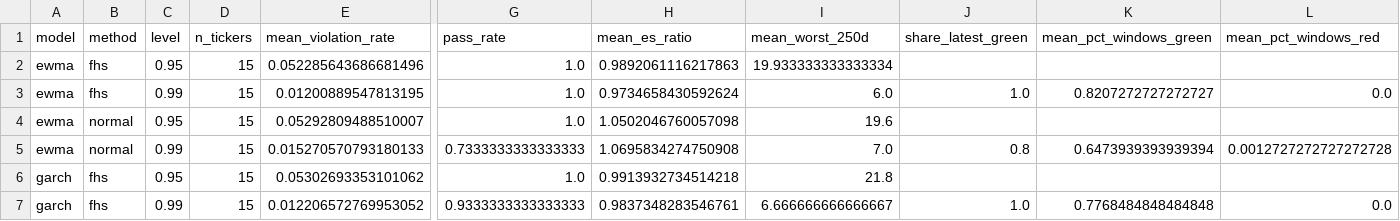
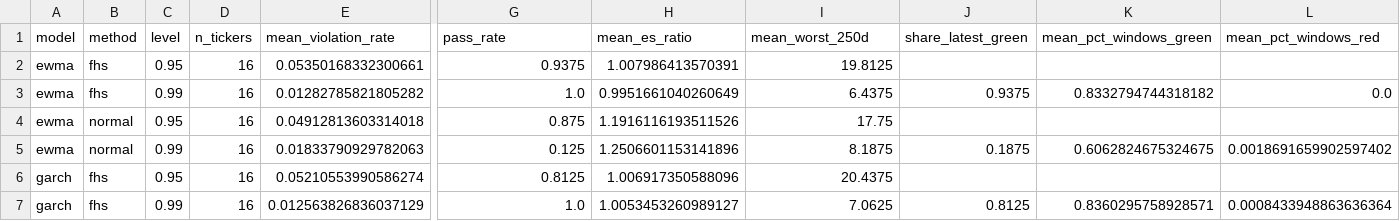
Before and after one commit to tarubee19/vol-var-india, a CSV file: results/var_summary.csv, drawn as a sheet; only a part is shown, gaps mark what is left out; the diff covers the shown part only; the diff names each change by its address in the sheet, - before the commit and + after, or states it on an @@ line.

```diff
--- a/results/var_summary.csv
+++ b/results/var_summary.csv
-D2:D7 (n_tickers): 15
+D2:D7 (n_tickers): 16
-E2 (mean_violation_rate): 0.052285643686681496
+E2 (mean_violation_rate): 0.05350168332300661
-G2 (pass_rate): 1.0
+G2 (pass_rate): 0.9375
-H2 (mean_es_ratio): 0.9892061116217863
+H2 (mean_es_ratio): 1.007986413570391
-I2 (mean_worst_250d): 19.933333333333334
+I2 (mean_worst_250d): 19.8125
-E3 (mean_violation_rate): 0.01200889547813195
+E3 (mean_violation_rate): 0.01282785821805282
-H3 (mean_es_ratio): 0.9734658430592624
+H3 (mean_es_ratio): 0.9951661040260649
-I3 (mean_worst_250d): 6.0
+I3 (mean_worst_250d): 6.4375
-J3 (share_latest_green): 1.0
+J3 (share_latest_green): 0.9375
-K3 (mean_pct_windows_green): 0.8207272727272727
+K3 (mean_pct_windows_green): 0.8332794744318182
-E4 (mean_violation_rate): 0.05292809488510007
+E4 (mean_violation_rate): 0.04912813603314018
-G4 (pass_rate): 1.0
+G4 (pass_rate): 0.875
-H4 (mean_es_ratio): 1.0502046760057098
+H4 (mean_es_ratio): 1.1916116193511526
-I4 (mean_worst_250d): 19.6
+I4 (mean_worst_250d): 17.75
-E5 (mean_violation_rate): 0.015270570793180133
+E5 (mean_violation_rate): 0.01833790929782063
-G5 (pass_rate): 0.7333333333333333
+G5 (pass_rate): 0.125
-H5 (mean_es_ratio): 1.0695834274750908
+H5 (mean_es_ratio): 1.2506601153141896
-I5 (mean_worst_250d): 7.0
+I5 (mean_worst_250d): 8.1875
-J5 (share_latest_green): 0.8
+J5 (share_latest_green): 0.1875
-K5 (mean_pct_windows_green): 0.6473939393939394
+K5 (mean_pct_windows_green): 0.6062824675324675
-L5 (mean_pct_windows_red): 0.0012727272727272728
+L5 (mean_pct_windows_red): 0.0018691659902597402
-E6 (mean_violation_rate): 0.05302693353101062
+E6 (mean_violation_rate): 0.05210553990586274
-G6 (pass_rate): 1.0
+G6 (pass_rate): 0.8125
-H6 (mean_es_ratio): 0.9913932734514218
+H6 (mean_es_ratio): 1.006917350588096
-I6 (mean_worst_250d): 21.8
+I6 (mean_worst_250d): 20.4375
-E7 (mean_violation_rate): 0.012206572769953052
+E7 (mean_violation_rate): 0.012563826836037129
-G7 (pass_rate): 0.9333333333333333
+G7 (pass_rate): 1.0
-H7 (mean_es_ratio): 0.9837348283546761
+H7 (mean_es_ratio): 1.0053453260989127
-I7 (mean_worst_250d): 6.666666666666667
+I7 (mean_worst_250d): 7.0625
-J7 (share_latest_green): 1.0
+J7 (share_latest_green): 0.8125
-K7 (mean_pct_windows_green): 0.7768484848484848
+K7 (mean_pct_windows_green): 0.8360295758928571
-L7 (mean_pct_windows_red): 0.0
+L7 (mean_pct_windows_red): 0.0008433948863636364
```
Also changed, not shown: 116 edited cells elsewhere in this file, results/diagnostics.csv, results/loss_by_ticker.csv, 18 other files.
